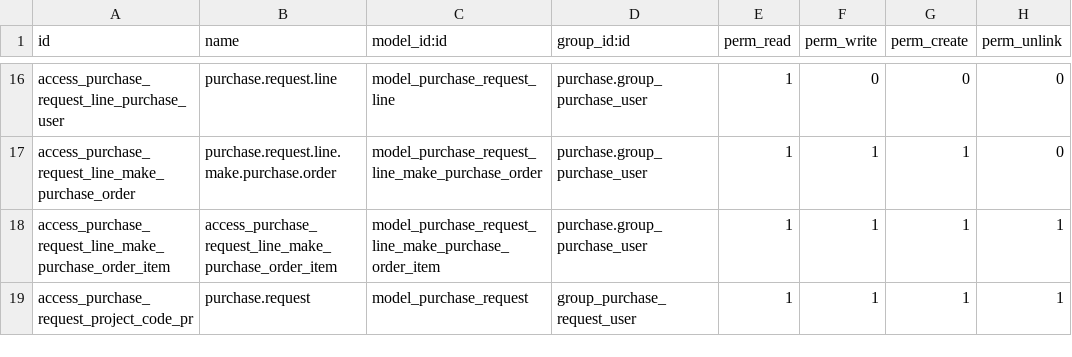
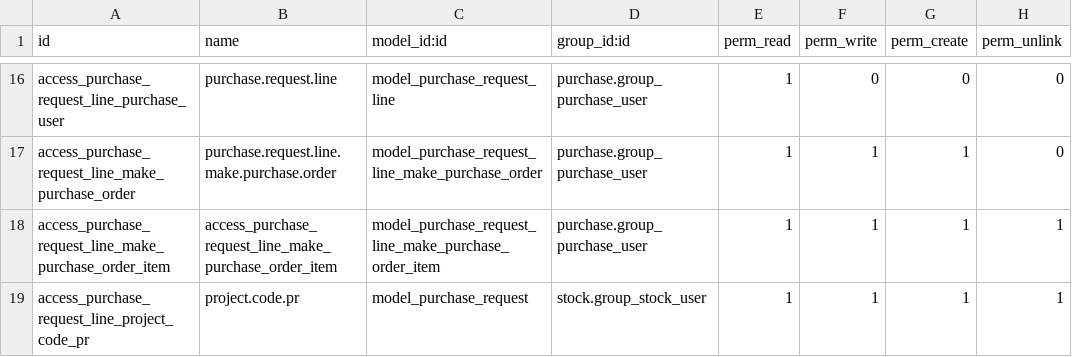
Before and after one commit to SOLINDA-CLOUD/solinda_odoo_testclone, a CSV file: purchase_request/security/ir.model.access.csv, drawn as a sheet; only a part is shown, gaps mark what is left out.

```diff
--- a/purchase_request/security/ir.model.access.csv
+++ b/purchase_request/security/ir.model.access.csv
@@ -18,2 +18,2 @@ access_purchase_request_line_make_purchase_order,purchase.request.line.make.purc
 access_purchase_request_line_make_purchase_order_item,access_purchase_request_line_make_purchase_order_item,model_purchase_request_line_make_purchase_order_item,purchase.group_purchase_user,1,1,1,1
-access_purchase_request_project_code_pr,purchase.request,model_purchase_request,group_purchase_request_user,1,1,1,1
+access_purchase_request_line_project_code_pr,project.code.pr,model_purchase_request,stock.group_stock_user,1,1,1,1
```
Also changed, not shown: 1 other file.
